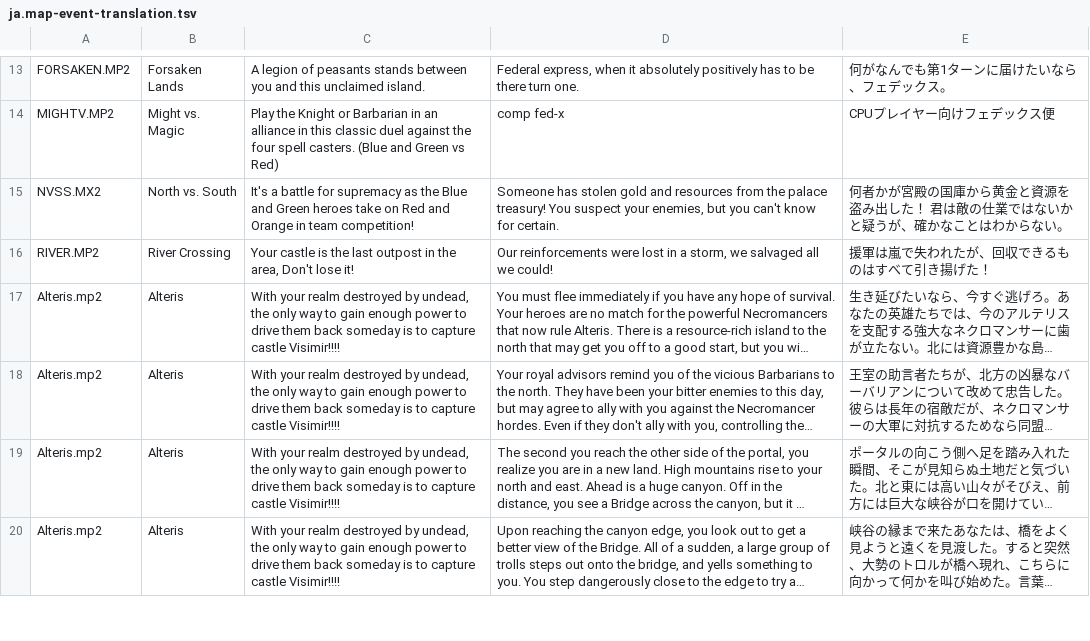
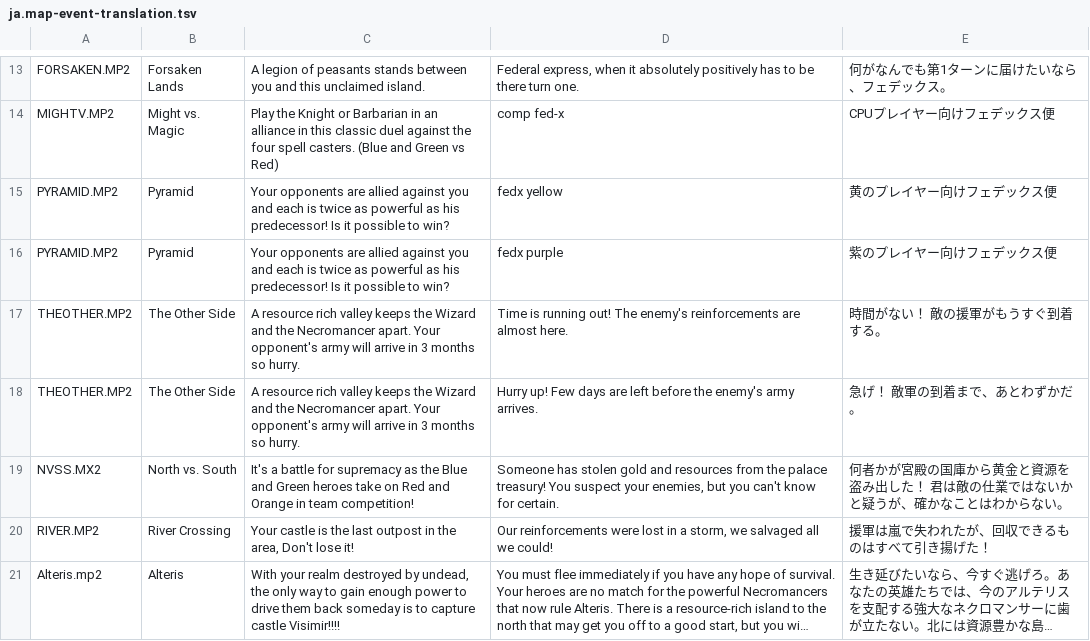
Before and after one commit to ka-autumn/fheroes2, a TSV file: files/lang/ja.map-event-translation.tsv, drawn as a sheet; only a part is shown, gaps mark what is left out; the shorter side is filled out with more unchanged rows; long unchanged cells end in ….

```diff
--- a/files/lang/ja.map-event-translation.tsv
+++ b/files/lang/ja.map-event-translation.tsv
@@ -14,2 +14,6 @@ FORSAKEN.MP2	Forsaken Lands	A legion of peasants stands between you and this unc
 MIGHTV.MP2	Might vs. Magic	Play the Knight or Barbarian in an alliance in this classic duel against the four spell casters. (Blue and Green vs Red)	comp fed-x	CPUプレイヤー向けフェデックス便
+PYRAMID.MP2	Pyramid	Your opponents are allied against you and each is twice as powerful as his predecessor! Is it possible to win?	fedx yellow	黄のプレイヤー向けフェデックス便
+PYRAMID.MP2	Pyramid	Your opponents are allied against you and each is twice as powerful as his predecessor! Is it possible to win?	fedx purple	紫のプレイヤー向けフェデックス便
+THEOTHER.MP2	The Other Side	A resource rich valley keeps the Wizard and the Necromancer apart. Your opponent's army will arrive in 3 months so hurry.	Time is running out! The enemy's reinforcements are almost here.	時間がない！ 敵の援軍がもうすぐ到着する。
+THEOTHER.MP2	The Other Side	A resource rich valley keeps the Wizard and the Necromancer apart. Your opponent's army will arrive in 3 months so hurry.	Hurry up! Few days are left before the enemy's army arrives.	急げ！ 敵軍の到着まで、あとわずかだ。
 NVSS.MX2	North vs. South	It's a battle for supremacy as the Blue and Green heroes take on Red and Orange in team competition!	Someone has stolen gold and resources from  the palace treasury!  You suspect your enemies, but you can't know for certain.	何者かが宮殿の国庫から黄金と資源を盗み出した！ 君は敵の仕業ではないかと疑うが、確かなことはわからない。
```
Also changed, not shown: files/lang/ja.map-object-translation.tsv, files/lang/ja.map-rumor-translation.tsv.
